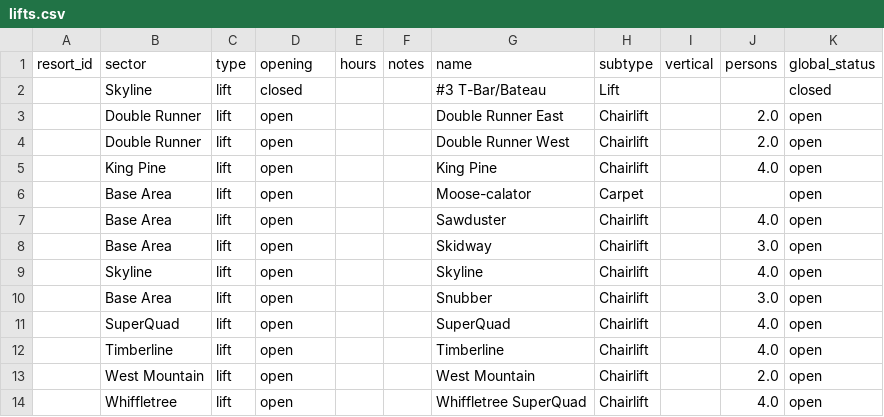
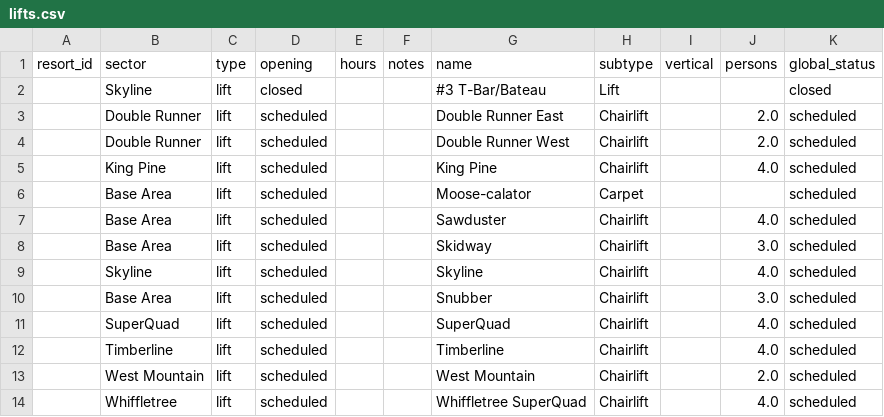
Before and after one commit to abkfenris/sugarloaf, a CSV file: lifts.csv, drawn as a sheet.

```diff
--- a/lifts.csv
+++ b/lifts.csv
@@ -2,13 +2,13 @@ resort_id,sector,type,opening,hours,notes,name,subtype,vertical,persons,global_s
 ,Skyline,lift,closed,,,#3 T-Bar/Bateau,Lift,,,closed
-,Double Runner,lift,open,,,Double Runner East,Chairlift,,2.0,open
-,Double Runner,lift,open,,,Double Runner West,Chairlift,,2.0,open
-,King Pine,lift,open,,,King Pine,Chairlift,,4.0,open
-,Base Area,lift,open,,,Moose-calator,Carpet,,,open
-,Base Area,lift,open,,,Sawduster,Chairlift,,4.0,open
-,Base Area,lift,open,,,Skidway,Chairlift,,3.0,open
-,Skyline,lift,open,,,Skyline,Chairlift,,4.0,open
-,Base Area,lift,open,,,Snubber,Chairlift,,3.0,open
-,SuperQuad,lift,open,,,SuperQuad,Chairlift,,4.0,open
-,Timberline,lift,open,,,Timberline,Chairlift,,4.0,open
-,West Mountain,lift,open,,,West Mountain,Chairlift,,2.0,open
-,Whiffletree,lift,open,,,Whiffletree SuperQuad,Chairlift,,4.0,open
+,Double Runner,lift,scheduled,,,Double Runner East,Chairlift,,2.0,scheduled
+,Double Runner,lift,scheduled,,,Double Runner West,Chairlift,,2.0,scheduled
+,King Pine,lift,scheduled,,,King Pine,Chairlift,,4.0,scheduled
+,Base Area,lift,scheduled,,,Moose-calator,Carpet,,,scheduled
+,Base Area,lift,scheduled,,,Sawduster,Chairlift,,4.0,scheduled
+,Base Area,lift,scheduled,,,Skidway,Chairlift,,3.0,scheduled
+,Skyline,lift,scheduled,,,Skyline,Chairlift,,4.0,scheduled
+,Base Area,lift,scheduled,,,Snubber,Chairlift,,3.0,scheduled
+,SuperQuad,lift,scheduled,,,SuperQuad,Chairlift,,4.0,scheduled
+,Timberline,lift,scheduled,,,Timberline,Chairlift,,4.0,scheduled
+,West Mountain,lift,scheduled,,,West Mountain,Chairlift,,2.0,scheduled
+,Whiffletree,lift,scheduled,,,Whiffletree SuperQuad,Chairlift,,4.0,scheduled
```
